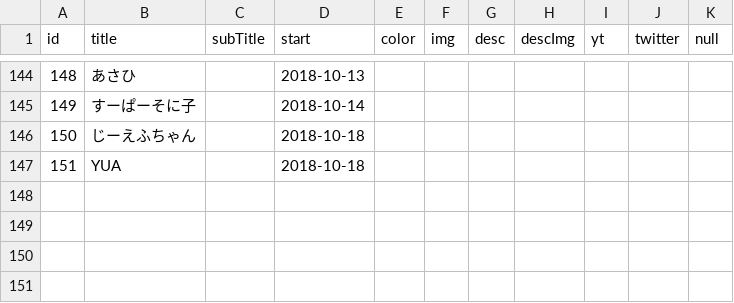
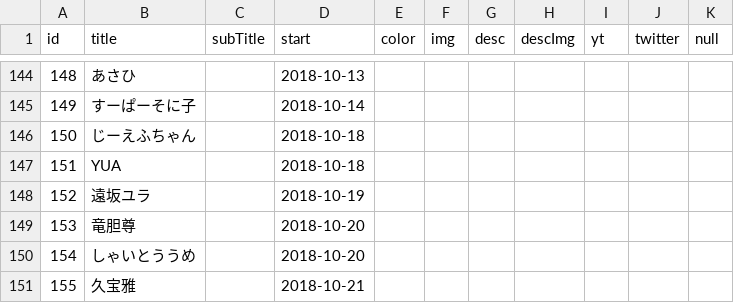
Before and after one commit to 238g/Cute, a CSV file: datas/VtuberBirthday/Events.csv, drawn as a sheet; only a part is shown, gaps mark what is left out.

```diff
--- a/datas/VtuberBirthday/Events.csv
+++ b/datas/VtuberBirthday/Events.csv
@@ -147 +147,5 @@ id,title,subTitle,start,color,img,desc,descImg,yt,twitter,null
 151,YUA,,2018-10-18,,,,,,,
+152,遠坂ユラ,,2018-10-19,,,,,,,
+153,竜胆尊,,2018-10-20,,,,,,,
+154,しゃいとううめ,,2018-10-20,,,,,,,
+155,久宝雅,,2018-10-21,,,,,,,
```
Also changed, not shown: datas/VtuberChronology/Events.csv, datas/VtuberDebut/Events.csv.
